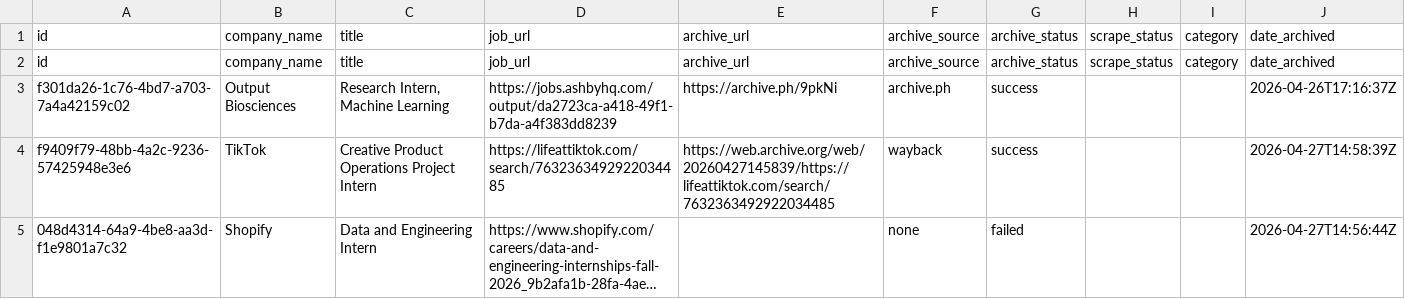
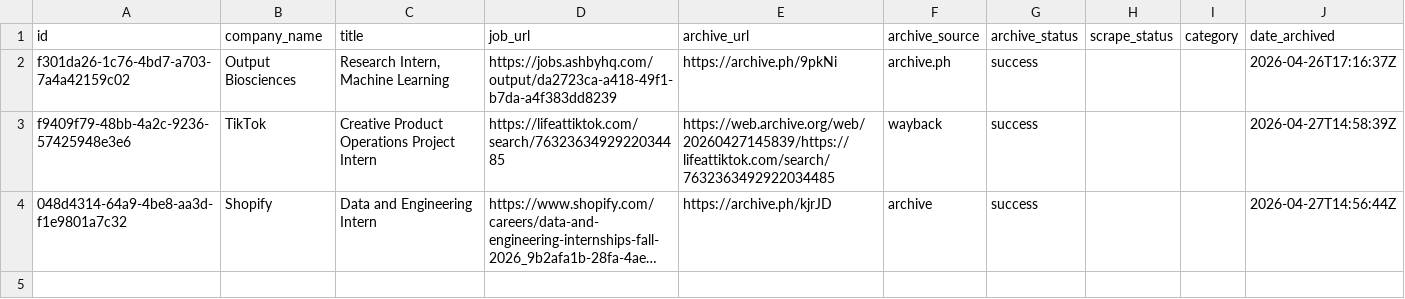
Before and after one commit to abochnak/historical-nyc-remote-job-postings, a CSV file: data/job_details.csv, drawn as a sheet; long unchanged cells end in …; removed rows and columns are numbered as before the commit, all else as after; the diff names each change by its address in the sheet, - before the commit and + after, or states it on an @@ line.

Commit message:
Fix CSV formatting and update job details

```diff
--- a/data/job_details.csv
+++ b/data/job_details.csv
-row 2: id | company_name | title | job_url | archive_url | archive_source | archive_status | scrape_status | category | date_archived
-E4 (archive_url): (empty)
+E4 (archive_url): https://archive.ph/kjrJD
-F4 (archive_source): none
+F4 (archive_source): archive
-G4 (archive_status): failed
+G4 (archive_status): success
```
